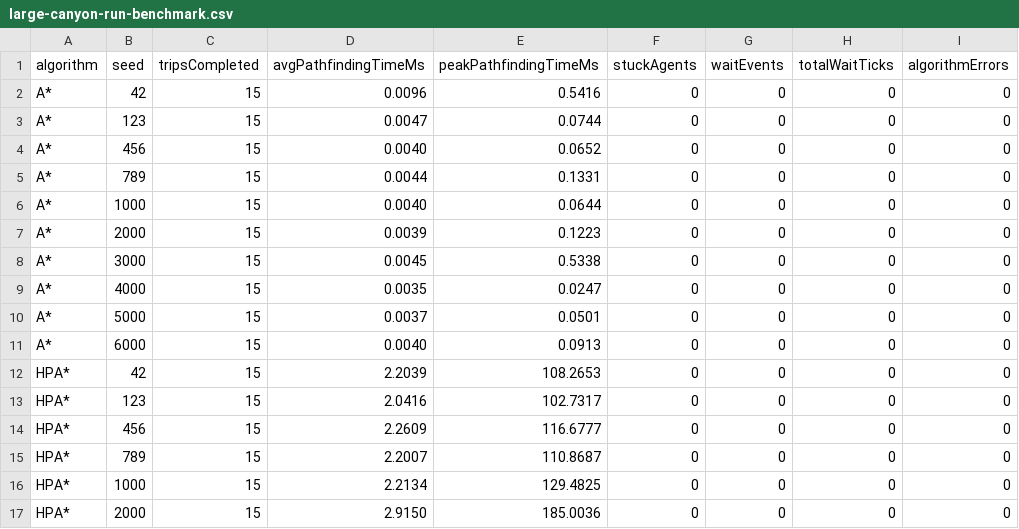
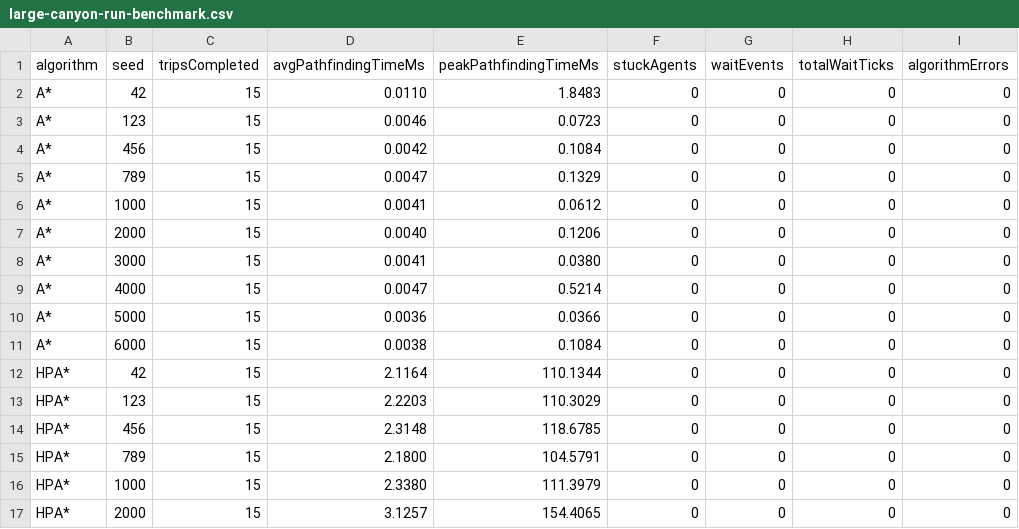
Before and after one commit to TiberiousDoom/AI-Colony, a CSV file: navigation/Benchmark Results/large-canyon-run-benchmark.csv, drawn as a sheet; only a part is shown; the diff covers the shown part only.

```diff
--- a/navigation/Benchmark Results/large-canyon-run-benchmark.csv
+++ b/navigation/Benchmark Results/large-canyon-run-benchmark.csv
@@ -1,17 +1,17 @@
 algorithm,seed,tripsCompleted,avgPathfindingTimeMs,peakPathfindingTimeMs,stuckAgents,waitEvents,totalWaitTicks,algorithmErrors
-A*,42,15,0.0096,0.5416,0,0,0,0
-A*,123,15,0.0047,0.0744,0,0,0,0
-A*,456,15,0.0040,0.0652,0,0,0,0
-A*,789,15,0.0044,0.1331,0,0,0,0
-A*,1000,15,0.0040,0.0644,0,0,0,0
-A*,2000,15,0.0039,0.1223,0,0,0,0
-A*,3000,15,0.0045,0.5338,0,0,0,0
-A*,4000,15,0.0035,0.0247,0,0,0,0
-A*,5000,15,0.0037,0.0501,0,0,0,0
-A*,6000,15,0.0040,0.0913,0,0,0,0
-HPA*,42,15,2.2039,108.2653,0,0,0,0
-HPA*,123,15,2.0416,102.7317,0,0,0,0
-HPA*,456,15,2.2609,116.6777,0,0,0,0
-HPA*,789,15,2.2007,110.8687,0,0,0,0
-HPA*,1000,15,2.2134,129.4825,0,0,0,0
-HPA*,2000,15,2.9150,185.0036,0,0,0,0
+A*,42,15,0.0110,1.8483,0,0,0,0
+A*,123,15,0.0046,0.0723,0,0,0,0
+A*,456,15,0.0042,0.1084,0,0,0,0
+A*,789,15,0.0047,0.1329,0,0,0,0
+A*,1000,15,0.0041,0.0612,0,0,0,0
+A*,2000,15,0.0040,0.1206,0,0,0,0
+A*,3000,15,0.0041,0.0380,0,0,0,0
+A*,4000,15,0.0047,0.5214,0,0,0,0
+A*,5000,15,0.0036,0.0366,0,0,0,0
+A*,6000,15,0.0038,0.1084,0,0,0,0
+HPA*,42,15,2.1164,110.1344,0,0,0,0
+HPA*,123,15,2.2203,110.3029,0,0,0,0
+HPA*,456,15,2.3148,118.6785,0,0,0,0
+HPA*,789,15,2.1800,104.5791,0,0,0,0
+HPA*,1000,15,2.3380,111.3979,0,0,0,0
+HPA*,2000,15,3.1257,154.4065,0,0,0,0
```
Also changed, not shown: 112 edited cells elsewhere in this file, 3 other files.
